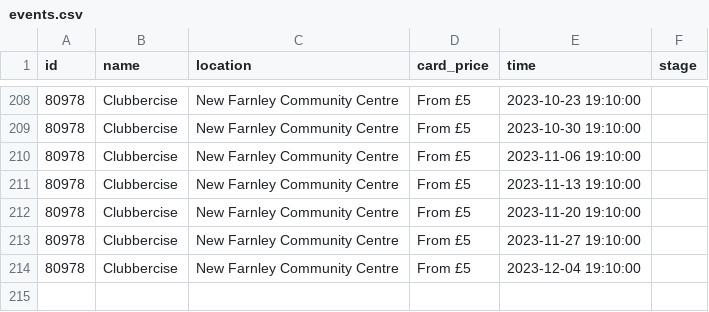
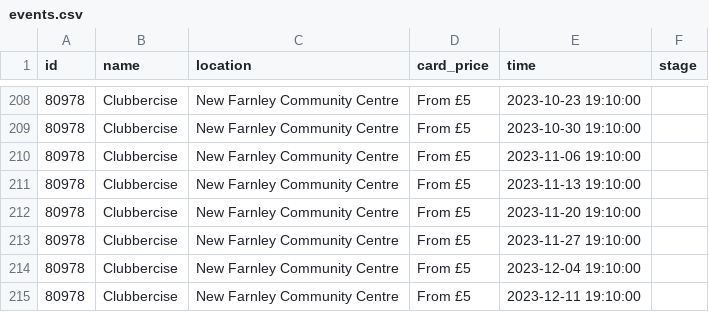
Before and after one commit to open-innovations/leeds-2023, a CSV file: data/metrics/events/promote-events/events.csv, drawn as a sheet; only a part is shown, gaps mark what is left out; the diff names each change by its address in the sheet, - before the commit and + after, or states it on an @@ line.

```diff
--- a/data/metrics/events/promote-events/events.csv
+++ b/data/metrics/events/promote-events/events.csv
+row 215: 80978 | Clubbercise | New Farnley Community Centre | From £5 | 2023-12-11 19:10:00
```
Also changed, not shown: data/metrics/events/master/all.csv, data/metrics/events/tickets/events.csv, 49 other files.
